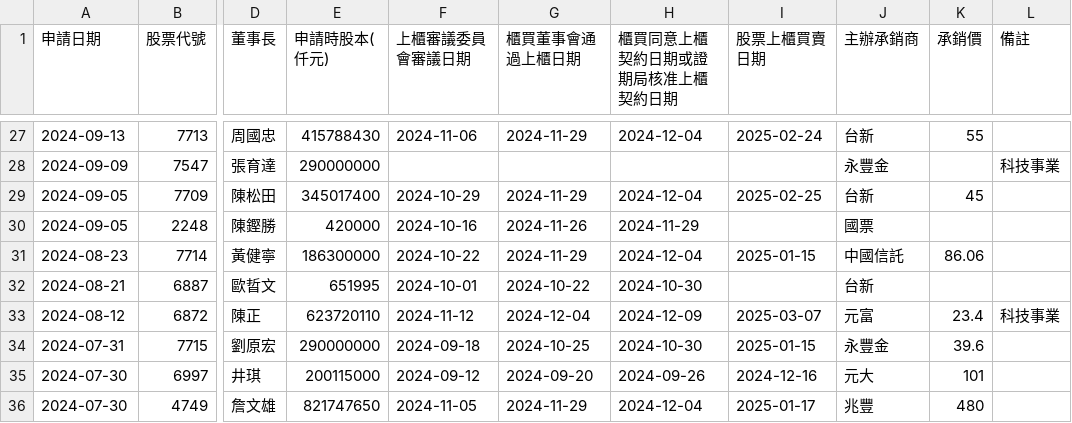
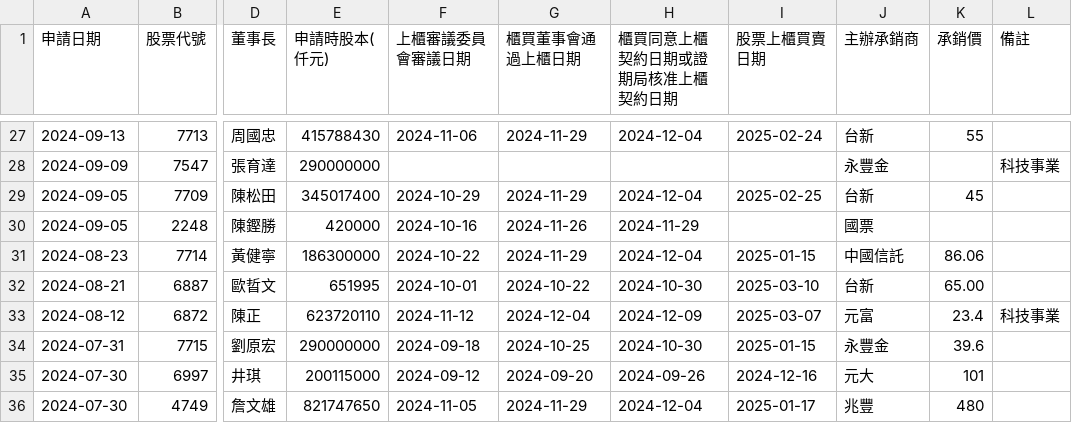
Before and after one commit to wenchiehlee/Selenium-Actions.IPO, a CSV file: TWSE_TPEX-IPO-utf8-filter-sort.csv, drawn as a sheet; only a part is shown, gaps mark what is left out; the diff names each change by its address in the sheet, - before the commit and + after, or states it on an @@ line.

```diff
--- a/TWSE_TPEX-IPO-utf8-filter-sort.csv
+++ b/TWSE_TPEX-IPO-utf8-filter-sort.csv
-I32 (股票上櫃買賣日期): (empty)
+I32 (股票上櫃買賣日期): 2025-03-10
-K32 (承銷價): (empty)
+K32 (承銷價): 65.00
```
Also changed, not shown: TWSE-IPO-utf8-filter.csv, TWSE-IPO-utf8.csv, 8 other files.
